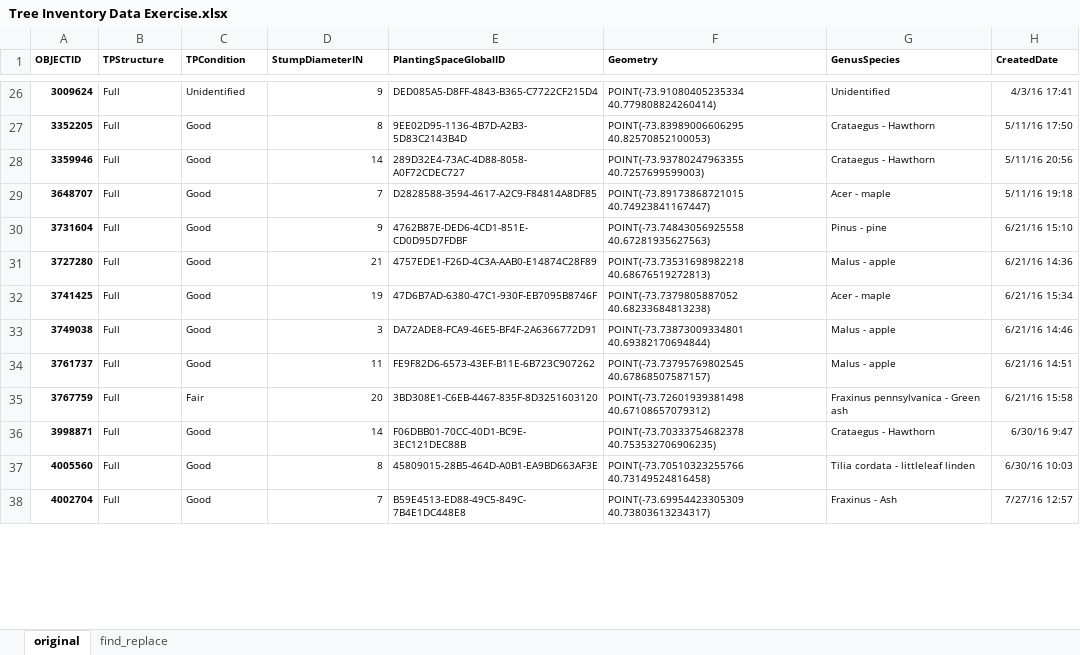
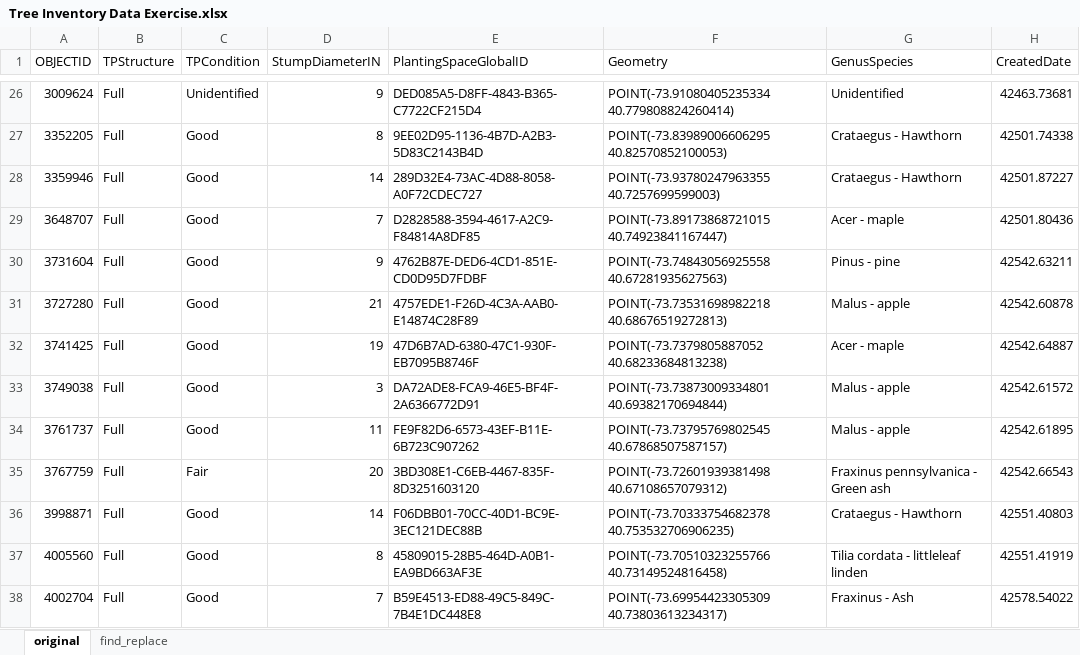
Before and after one commit to m2im/instructor-dab-sep-2026, an Excel workbook: wk4/Tree Inventory Data Exercise.xlsx, sheet original, drawn as a sheet; only a part is shown, gaps mark what is left out; values as stored, in another font and other column widths than the file's, no borders; charts and pictures and conditional formats not drawn; the diff covers the shown part only; the diff names each change by its address in the sheet, - before the commit and + after, or states it on an @@ line.

```diff
--- a/wk4/Tree Inventory Data Exercise.xlsx (sheet original)
+++ b/wk4/Tree Inventory Data Exercise.xlsx (sheet original)
@@ A1:H1 text size: larger, bold: on → off @@
-A26:A38 bold: on
+A26:A38 bold: off
@@ A26:H38 text size: larger @@
-H26 (CreatedDate): 4/3/16 17:41
+H26 (CreatedDate): 42463.73681
-H27 (CreatedDate): 5/11/16 17:50
+H27 (CreatedDate): 42501.74338
-H28 (CreatedDate): 5/11/16 20:56
+H28 (CreatedDate): 42501.87227
-H29 (CreatedDate): 5/11/16 19:18
+H29 (CreatedDate): 42501.80436
-H30 (CreatedDate): 6/21/16 15:10
+H30 (CreatedDate): 42542.63211
-H31 (CreatedDate): 6/21/16 14:36
+H31 (CreatedDate): 42542.60878
-H32 (CreatedDate): 6/21/16 15:34
+H32 (CreatedDate): 42542.64887
-H33 (CreatedDate): 6/21/16 14:46
+H33 (CreatedDate): 42542.61572
-H34 (CreatedDate): 6/21/16 14:51
+H34 (CreatedDate): 42542.61895
-H35 (CreatedDate): 6/21/16 15:58
+H35 (CreatedDate): 42542.66543
-H36 (CreatedDate): 6/30/16 9:47
+H36 (CreatedDate): 42551.40803
-H37 (CreatedDate): 6/30/16 10:03
+H37 (CreatedDate): 42551.41919
-H38 (CreatedDate): 7/27/16 12:57
+H38 (CreatedDate): 42578.54022
```
Also changed, not shown: 36 edited cells and cell formats elsewhere in this sheet, charts or pictures, 4 other files.
